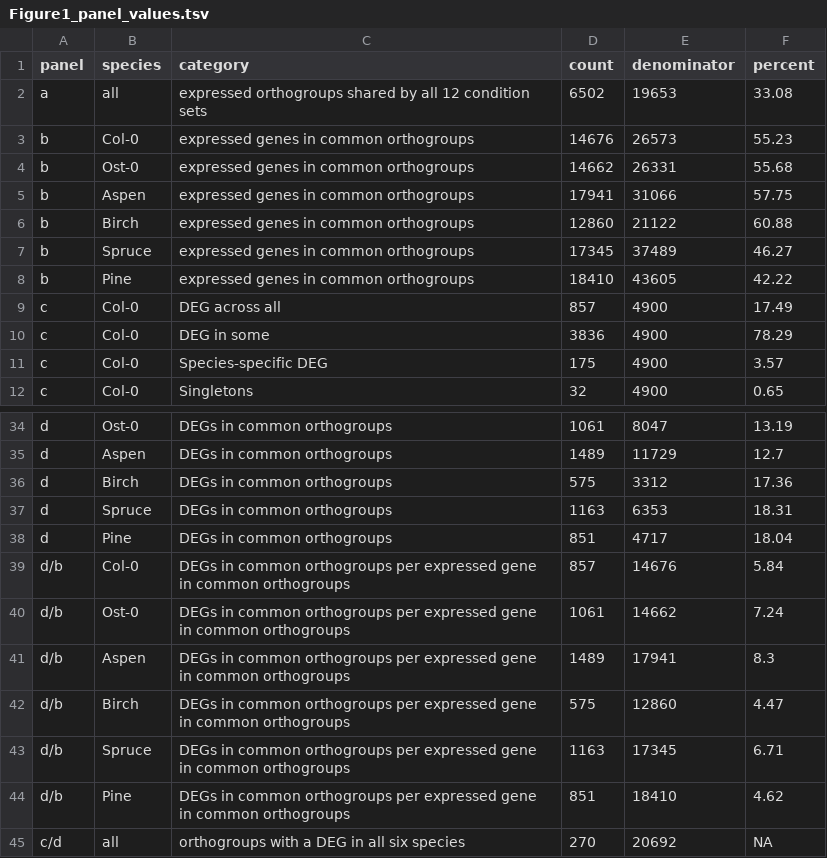
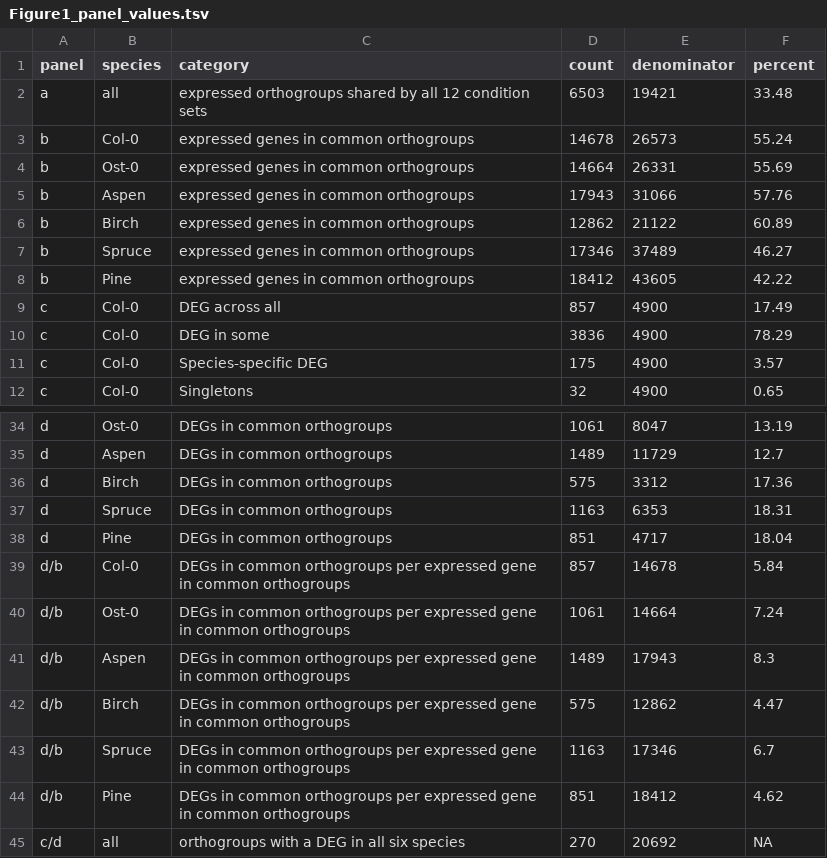
Before and after one commit to natstreet/RootColdProject, a TSV file: results/Figure1_panel_values.tsv, drawn as a sheet; only a part is shown, gaps mark what is left out.

```diff
--- a/results/Figure1_panel_values.tsv
+++ b/results/Figure1_panel_values.tsv
@@ -1,9 +1,9 @@
 panel	species	category	count	denominator	percent
-a	all	expressed orthogroups shared by all 12 condition sets	6502	19653	33.08
-b	Col-0	expressed genes in common orthogroups	14676	26573	55.23
-b	Ost-0	expressed genes in common orthogroups	14662	26331	55.68
-b	Aspen	expressed genes in common orthogroups	17941	31066	57.75
-b	Birch	expressed genes in common orthogroups	12860	21122	60.88
-b	Spruce	expressed genes in common orthogroups	17345	37489	46.27
-b	Pine	expressed genes in common orthogroups	18410	43605	42.22
+a	all	expressed orthogroups shared by all 12 condition sets	6503	19421	33.48
+b	Col-0	expressed genes in common orthogroups	14678	26573	55.24
+b	Ost-0	expressed genes in common orthogroups	14664	26331	55.69
+b	Aspen	expressed genes in common orthogroups	17943	31066	57.76
+b	Birch	expressed genes in common orthogroups	12862	21122	60.89
+b	Spruce	expressed genes in common orthogroups	17346	37489	46.27
+b	Pine	expressed genes in common orthogroups	18412	43605	42.22
 c	Col-0	DEG across all	857	4900	17.49
@@ -38,8 +38,8 @@ d	Spruce	DEGs in common orthogroups	1163	6353	18.31
 d	Pine	DEGs in common orthogroups	851	4717	18.04
-d/b	Col-0	DEGs in common orthogroups per expressed gene in common orthogroups	857	14676	5.84
-d/b	Ost-0	DEGs in common orthogroups per expressed gene in common orthogroups	1061	14662	7.24
-d/b	Aspen	DEGs in common orthogroups per expressed gene in common orthogroups	1489	17941	8.3
-d/b	Birch	DEGs in common orthogroups per expressed gene in common orthogroups	575	12860	4.47
-d/b	Spruce	DEGs in common orthogroups per expressed gene in common orthogroups	1163	17345	6.71
-d/b	Pine	DEGs in common orthogroups per expressed gene in common orthogroups	851	18410	4.62
+d/b	Col-0	DEGs in common orthogroups per expressed gene in common orthogroups	857	14678	5.84
+d/b	Ost-0	DEGs in common orthogroups per expressed gene in common orthogroups	1061	14664	7.24
+d/b	Aspen	DEGs in common orthogroups per expressed gene in common orthogroups	1489	17943	8.3
+d/b	Birch	DEGs in common orthogroups per expressed gene in common orthogroups	575	12862	4.47
+d/b	Spruce	DEGs in common orthogroups per expressed gene in common orthogroups	1163	17346	6.7
+d/b	Pine	DEGs in common orthogroups per expressed gene in common orthogroups	851	18412	4.62
 c/d	all	orthogroups with a DEG in all six species	270	20692	NA
```
Also changed, not shown: results/paralogue_agreement.tsv, 10 other files.
